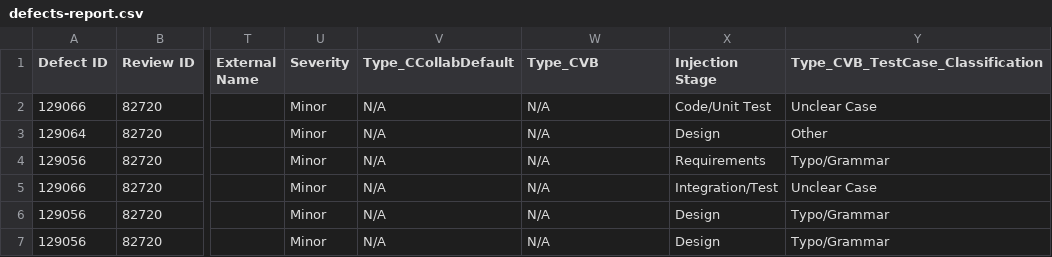
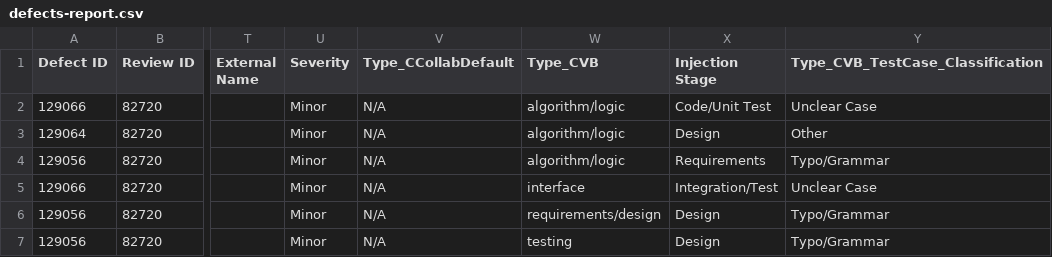
Before and after one commit to CVBDL/ccollab2eeplatform, a CSV file: Ccollab/ConfigurationFiles/defects-report.csv, drawn as a sheet; only a part is shown, gaps mark what is left out; the diff names each change by its address in the sheet, - before the commit and + after, or states it on an @@ line.

Commit message:
generate defect count by type

```diff
--- a/Ccollab/ConfigurationFiles/defects-report.csv
+++ b/Ccollab/ConfigurationFiles/defects-report.csv
-W2:W4 (Type_CVB): N/A
+W2:W4 (Type_CVB): algorithm/logic
-W5 (Type_CVB): N/A
+W5 (Type_CVB): interface
-W6 (Type_CVB): N/A
+W6 (Type_CVB): requirements/design
-W7 (Type_CVB): N/A
+W7 (Type_CVB): testing
```
Also changed, not shown: 8 other files.
